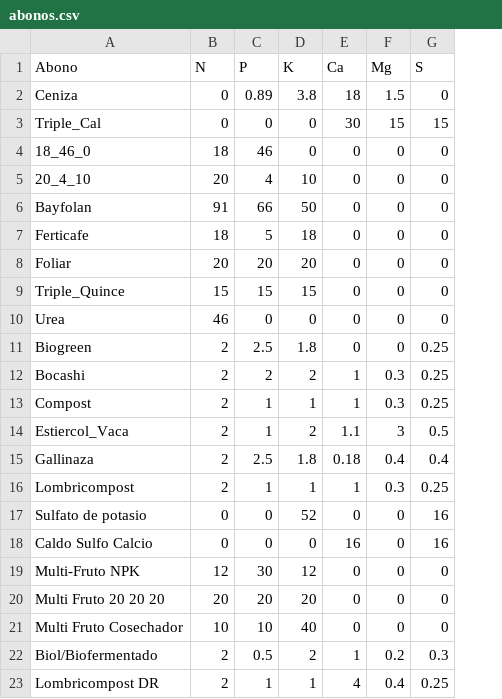
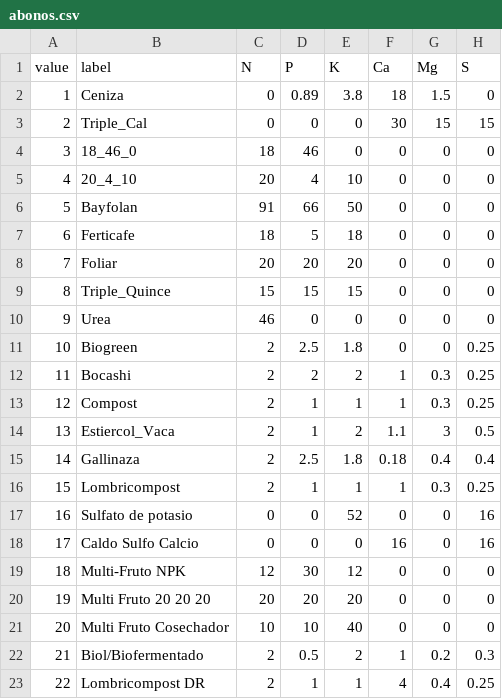
Before and after one commit to pabloismael90/app_suelo, a CSV file: assets/abonos.csv, drawn as a sheet; addresses are those after the commit; the diff names each change by its address in the sheet, - before the commit and + after, or states it on an @@ line.

Commit message:
agregando listas de abonos

```diff
--- a/assets/abonos.csv
+++ b/assets/abonos.csv
+column A (value), rows 2-23: 1 | 2 | 3 | 4 | 5 | 6 | 7 | 8 | 9 | 10 | 11 | 12 | 13 | 14 | 15 | 16 | 17 | 18 | 19 | 20 | 21 | 22
-B1: Abono
+B1: label
```
Also changed, not shown: 4 other files.
